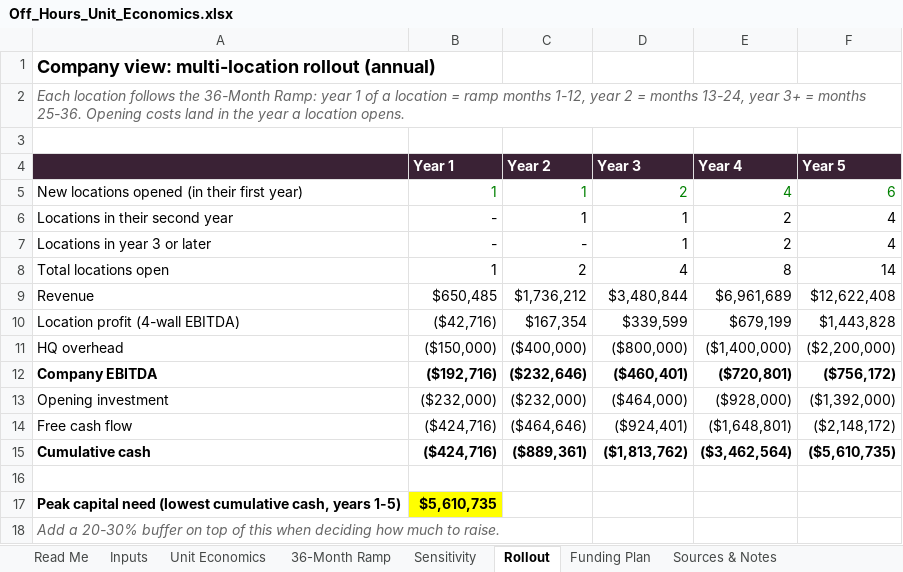
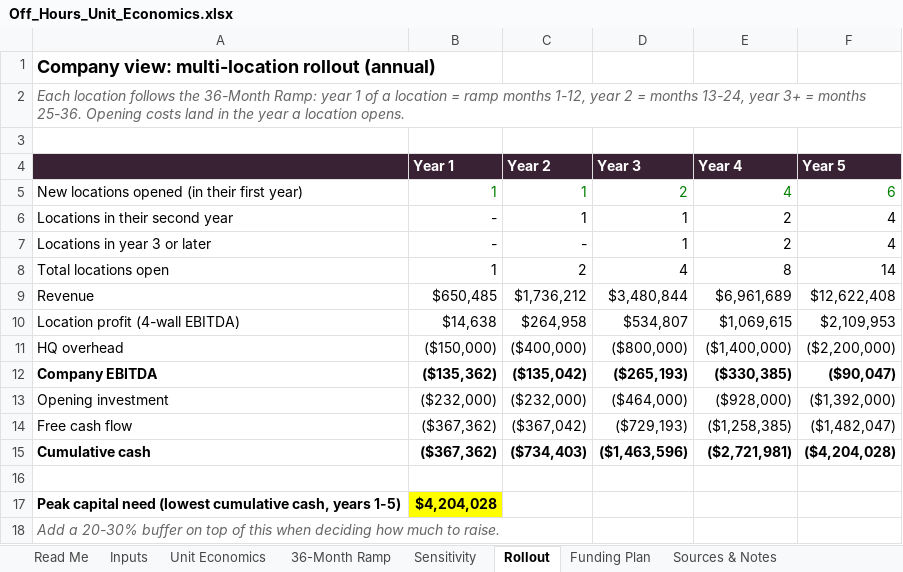
Before and after one commit to manali-sagar/effective-broccoli, an Excel workbook: off-hours/Off_Hours_Unit_Economics.xlsx, sheet Rollout, drawn as a sheet; values as stored, in another font and other column widths than the file's, no borders; the diff names each change by its address in the sheet, - before the commit and + after, or states it on an @@ line.

```diff
--- a/off-hours/Off_Hours_Unit_Economics.xlsx (sheet Rollout)
+++ b/off-hours/Off_Hours_Unit_Economics.xlsx (sheet Rollout)
-B10 (Year 1): ($42,716)
+B10 (Year 1): $14,638
-C10 (Year 2): $167,354
+C10 (Year 2): $264,958
-D10 (Year 3): $339,599
+D10 (Year 3): $534,807
-E10 (Year 4): $679,199
+E10 (Year 4): $1,069,615
-F10 (Year 5): $1,443,828
+F10 (Year 5): $2,109,953
-B12 (Year 1): ($192,716)
+B12 (Year 1): ($135,362)
-C12 (Year 2): ($232,646)
+C12 (Year 2): ($135,042)
-D12 (Year 3): ($460,401)
+D12 (Year 3): ($265,193)
-E12 (Year 4): ($720,801)
+E12 (Year 4): ($330,385)
-F12 (Year 5): ($756,172)
+F12 (Year 5): ($90,047)
-B14:B15 (Year 1): ($424,716)
+B14:B15 (Year 1): ($367,362)
-C14 (Year 2): ($464,646)
+C14 (Year 2): ($367,042)
-D14 (Year 3): ($924,401)
+D14 (Year 3): ($729,193)
-E14 (Year 4): ($1,648,801)
+E14 (Year 4): ($1,258,385)
-F14 (Year 5): ($2,148,172)
+F14 (Year 5): ($1,482,047)
-C15 (Year 2): ($889,361)
+C15 (Year 2): ($734,403)
-D15 (Year 3): ($1,813,762)
+D15 (Year 3): ($1,463,596)
-E15 (Year 4): ($3,462,564)
+E15 (Year 4): ($2,721,981)
-F15 (Year 5): ($5,610,735)
+F15 (Year 5): ($4,204,028)
-B17 (Year 1): $5,610,735
+B17 (Year 1): $4,204,028
```
Also changed, not shown: sheet 36-Month Ramp, sheet Sensitivity, sheet Unit Economics, sheet Inputs, sheet Funding Plan, formulas that keep their value.
